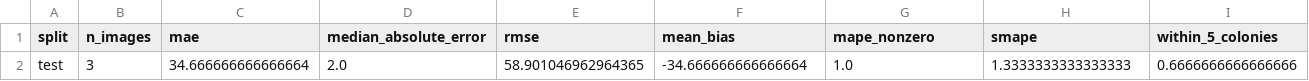
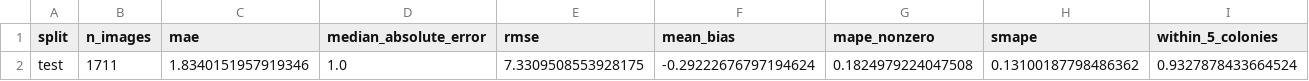
Before and after one commit to ameliacitradewi/Bacteria-2, a CSV file: production_artifacts/metrics/colony_test_count_summary.csv, drawn as a sheet; only a part is shown; removed rows and columns are numbered as before the commit, all else as after; rows hold the shown columns only; the diff names each change by its address in the sheet, - before the commit and + after, or states it on an @@ line.

```diff
--- a/production_artifacts/metrics/colony_test_count_summary.csv
+++ b/production_artifacts/metrics/colony_test_count_summary.csv
-row 2: test | 3 | 34.666666666666664 | 2.0 | 58.901046962964365 | -34.666666666666664 | 1.0 | 1.3333333333333333 | 0.6666666666666666
+row 2: test | 1711 | 1.8340151957919346 | 1.0 | 7.3309508553928175 | -0.29222676797194624 | 0.1824979224047508 | 0.13100187798486362 | 0.9327878433664524
```
Also changed, not shown: production_artifacts/metrics/all_evaluation_metrics.csv, production_artifacts/metrics/colony_training_history.csv, 16 other files.
